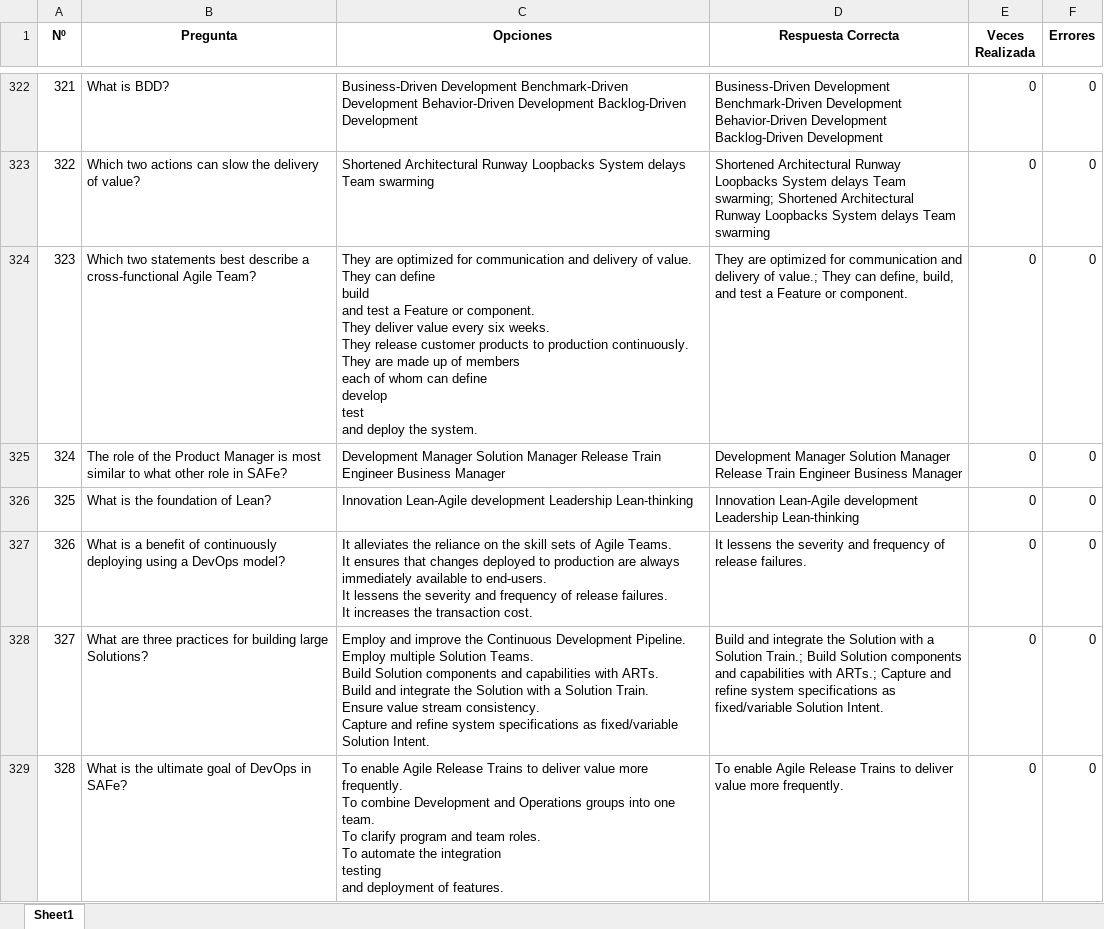
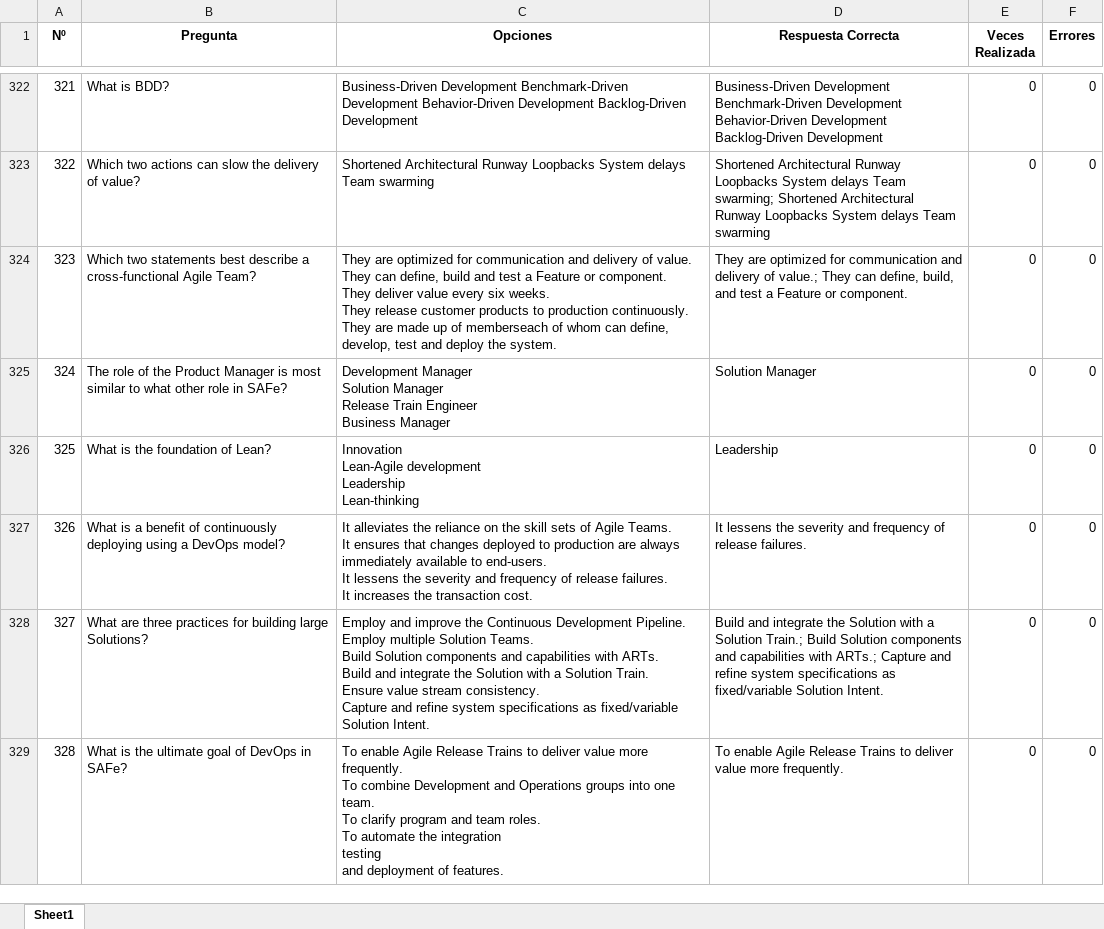
Before and after one commit to Jormart/safe-trainer, an Excel workbook: Agil - Copia de Preguntas_Examen.xlsx, sheet Sheet1, drawn as a sheet; only a part is shown, gaps mark what is left out; values as stored, in another font and other column widths than the file's, no borders; ↵ is a line break in a cell; the diff names each change by its address in the sheet, - before the commit and + after, or states it on an @@ line.

Commit message:
Fichero de Preguntas - Corrección

```diff
--- a/Agil - Copia de Preguntas_Examen.xlsx (sheet Sheet1)
+++ b/Agil - Copia de Preguntas_Examen.xlsx (sheet Sheet1)
-C324 (Opciones): …They can define ↵ build ↵ and test a Feature or component. ↵ They deliver value every six weeks. ↵ They release customer products to production continuously. ↵ They are made up of members ↵ each of whom can define ↵ develop ↵ test ↵ and…
+C324 (Opciones): …They can define, build and test a Feature or component. ↵ They deliver value every six weeks. ↵ They release customer products to production continuously. ↵ They are made up of memberseach of whom can define, develop, test and…
-C325 (Opciones): …Business Manager
+C325 (Opciones): …Business Manager
-D325 (Respuesta Correcta): Development Manager Solution Manager Release Train Engineer Business Manager
+D325 (Respuesta Correcta): Solution Manager
-C326 (Opciones): …Leadership Lean-thinking
+C326 (Opciones): …Leadership ↵ Lean-thinking
-D326 (Respuesta Correcta): Innovation Lean-Agile development Leadership Lean-thinking
+D326 (Respuesta Correcta): Leadership
```
